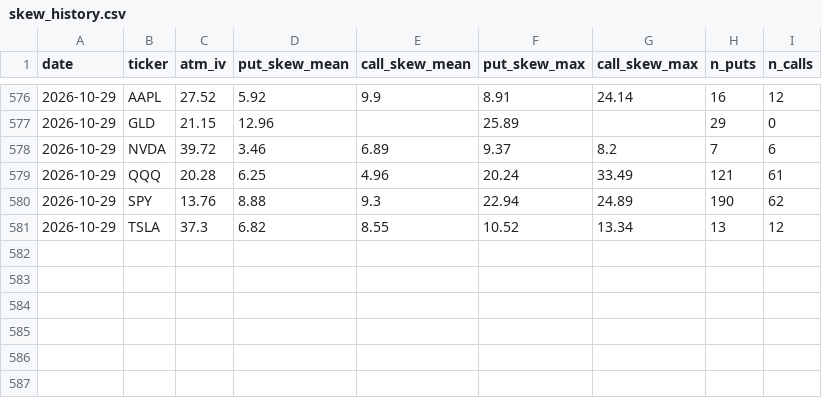
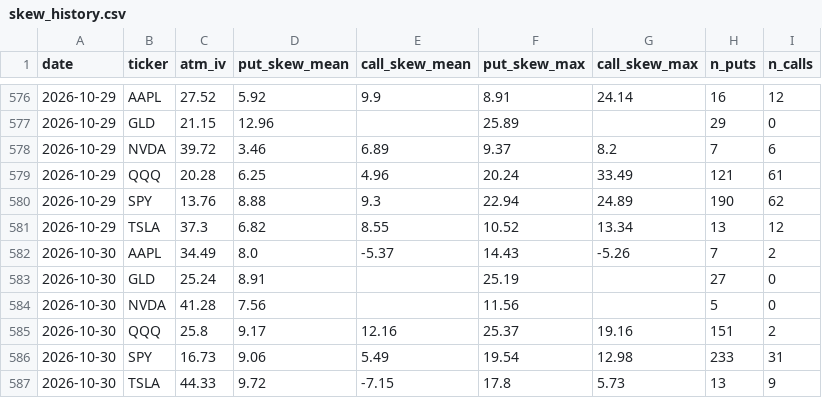
Before and after one commit to jaamesm/options-pricer, a CSV file: data/skew_history.csv, drawn as a sheet; only a part is shown, gaps mark what is left out.

```diff
--- a/data/skew_history.csv
+++ b/data/skew_history.csv
@@ -581 +581,7 @@ date,ticker,atm_iv,put_skew_mean,call_skew_mean,put_skew_max,call_skew_max,n_put
 2026-10-29,TSLA,37.3,6.82,8.55,10.52,13.34,13,12
+2026-10-30,AAPL,34.49,8.0,-5.37,14.43,-5.26,7,2
+2026-10-30,GLD,25.24,8.91,,25.19,,27,0
+2026-10-30,NVDA,41.28,7.56,,11.56,,5,0
+2026-10-30,QQQ,25.8,9.17,12.16,25.37,19.16,151,2
+2026-10-30,SPY,16.73,9.06,5.49,19.54,12.98,233,31
+2026-10-30,TSLA,44.33,9.72,-7.15,17.8,5.73,13,9
```
Also changed, not shown: data/aapl_chain.csv, data/aapl_signals.csv, 18 other files.
